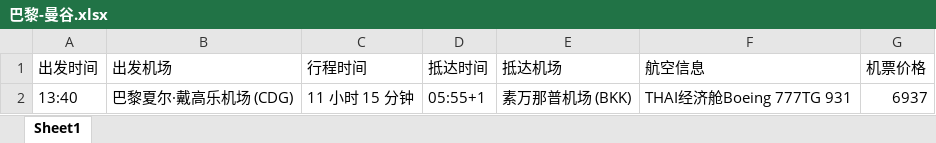
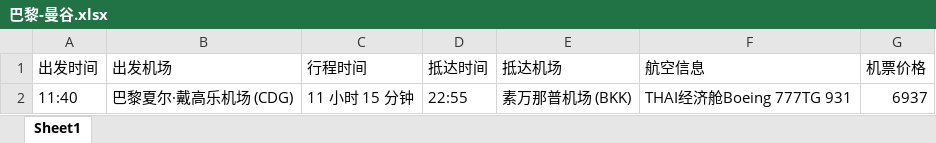
Before and after one commit to psk0404/Flight-Booking-System, an Excel workbook: data/air_info/巴黎-曼谷.xlsx, sheet Sheet1, drawn as a sheet; values as stored, in another font and other column widths than the file's, no borders; the diff names each change by its address in the sheet, - before the commit and + after, or states it on an @@ line.

```diff
--- a/data/air_info/巴黎-曼谷.xlsx (sheet Sheet1)
+++ b/data/air_info/巴黎-曼谷.xlsx (sheet Sheet1)
-A2 (出发时间): 13:40
+A2 (出发时间): 11:40
-D2 (抵达时间): 05:55+1
+D2 (抵达时间): 22:55
```
Also changed, not shown: 6 other files.
